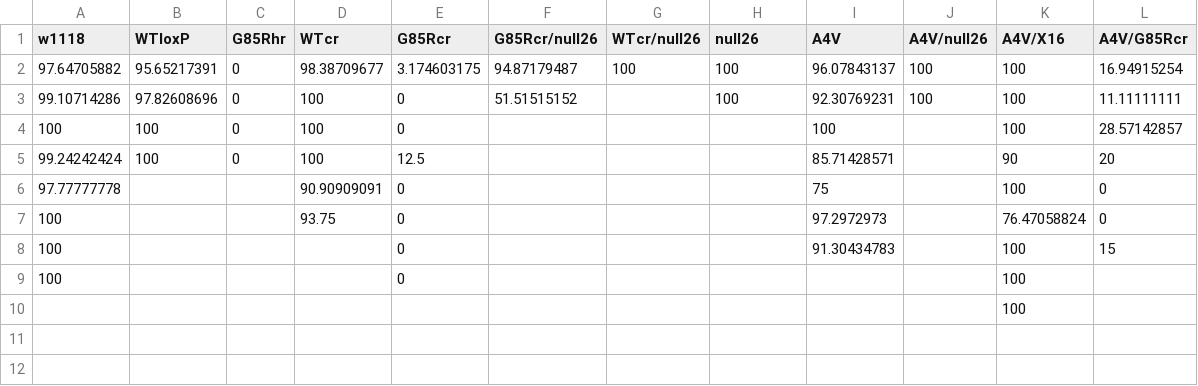
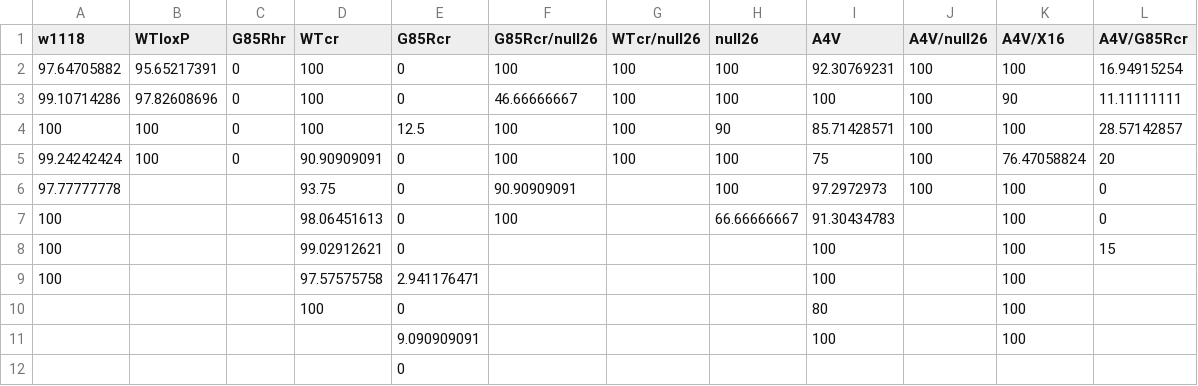
Before and after one commit to johncsantiago/WhartonLab, a CSV file: RussoPaper/Russo Fig 1 eclosion.csv, drawn as a sheet.

Commit message:
Russo Data update

```diff
--- a/RussoPaper/Russo Fig 1 eclosion.csv
+++ b/RussoPaper/Russo Fig 1 eclosion.csv
@@ -1,10 +1,12 @@
 w1118,WTloxP,G85Rhr,WTcr,G85Rcr,G85Rcr/null26,WTcr/null26,null26,A4V,A4V/null26,A4V/X16,A4V/G85Rcr
-97.64705882,95.65217391,0,98.38709677,3.174603175,94.87179487,100,100,96.07843137,100,100,16.94915254
-99.10714286,97.82608696,0,100,0,51.51515152,,100,92.30769231,100,100,11.11111111
-100,100,0,100,0,,,,100,,100,28.57142857
-99.24242424,100,0,100,12.5,,,,85.71428571,,90,20
-97.77777778,,,90.90909091,0,,,,75,,100,0
-100,,,93.75,0,,,,97.2972973,,76.47058824,0
-100,,,,0,,,,91.30434783,,100,15
-100,,,,0,,,,,,100,
-,,,,,,,,,,100,
+97.64705882,95.65217391,0,100,0,100,100,100,92.30769231,100,100,16.94915254
+99.10714286,97.82608696,0,100,0,46.66666667,100,100,100,100,90,11.11111111
+100,100,0,100,12.5,100,100,90,85.71428571,100,100,28.57142857
+99.24242424,100,0,90.90909091,0,100,100,100,75,100,76.47058824,20
+97.77777778,,,93.75,0,90.90909091,,100,97.2972973,100,100,0
+100,,,98.06451613,0,100,,66.66666667,91.30434783,,100,0
+100,,,99.02912621,0,,,,100,,100,15
+100,,,97.57575758,2.941176471,,,,100,,100,
+,,,100,0,,,,80,,100,
+,,,,9.090909091,,,,100,,100,
+,,,,0,,,,,,,
```
Also changed, not shown: 11 other files.
